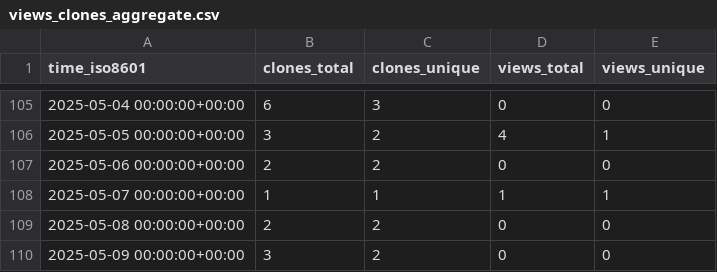
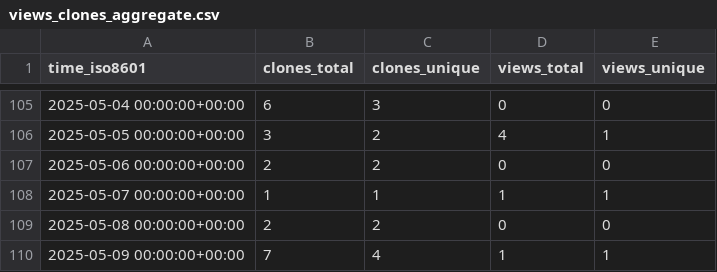
Before and after one commit to unikraft/loupe, a CSV file: unikraft/loupe/ghrs-data/views_clones_aggregate.csv, drawn as a sheet; only a part is shown, gaps mark what is left out.

```diff
--- a/unikraft/loupe/ghrs-data/views_clones_aggregate.csv
+++ b/unikraft/loupe/ghrs-data/views_clones_aggregate.csv
@@ -109,2 +109,2 @@ time_iso8601,clones_total,clones_unique,views_total,views_unique
 2025-05-08 00:00:00+00:00,2,2,0,0
-2025-05-09 00:00:00+00:00,3,2,0,0
+2025-05-09 00:00:00+00:00,7,4,1,1
```
Also changed, not shown: 1 other file.
